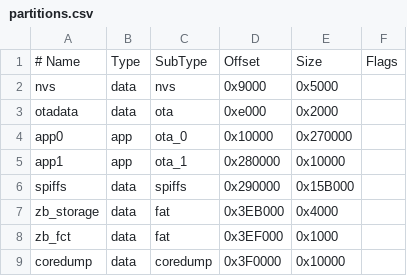
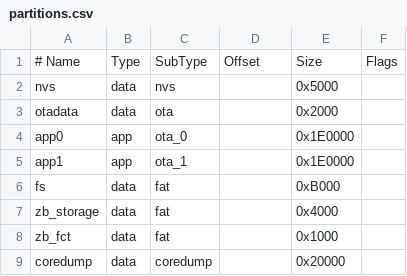
Before and after one commit to MatAtBread/FreeHouse-TRV-1.0, a CSV file: partitions.csv, drawn as a sheet; removed rows and columns are numbered as before the commit, all else as after; the diff names each change by its address in the sheet, - before the commit and + after, or states it on an @@ line.

```diff
--- a/partitions.csv
+++ b/partitions.csv
-D2: 0x9000
+D2: (empty)
-D3: 0xe000
+D3: (empty)
-D4: 0x10000
+D4: (empty)
-E4: 0x270000
+E4: 0x1E0000
-D5: 0x280000
+D5: (empty)
-E5: 0x10000
+E5: 0x1E0000
-row 6: spiffs | data | spiffs | 0x290000 | 0x15B000
+row 6: fs | data | fat |  | 0xB000
-D7: 0x3EB000
+D7: (empty)
-D8: 0x3EF000
+D8: (empty)
-D9: 0x3F0000
+D9: (empty)
-E9: 0x10000
+E9: 0x20000
```
Also changed, not shown: 52 other files.
